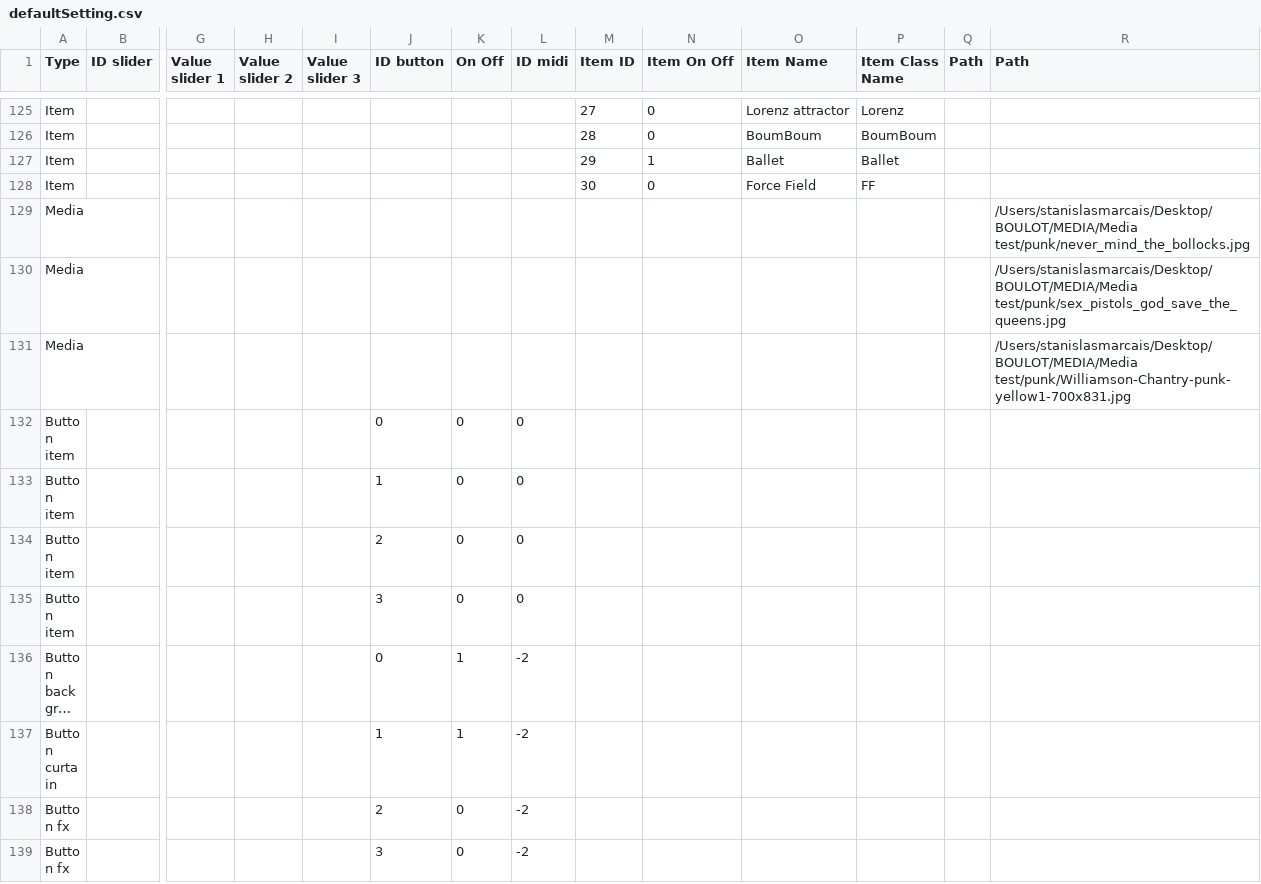
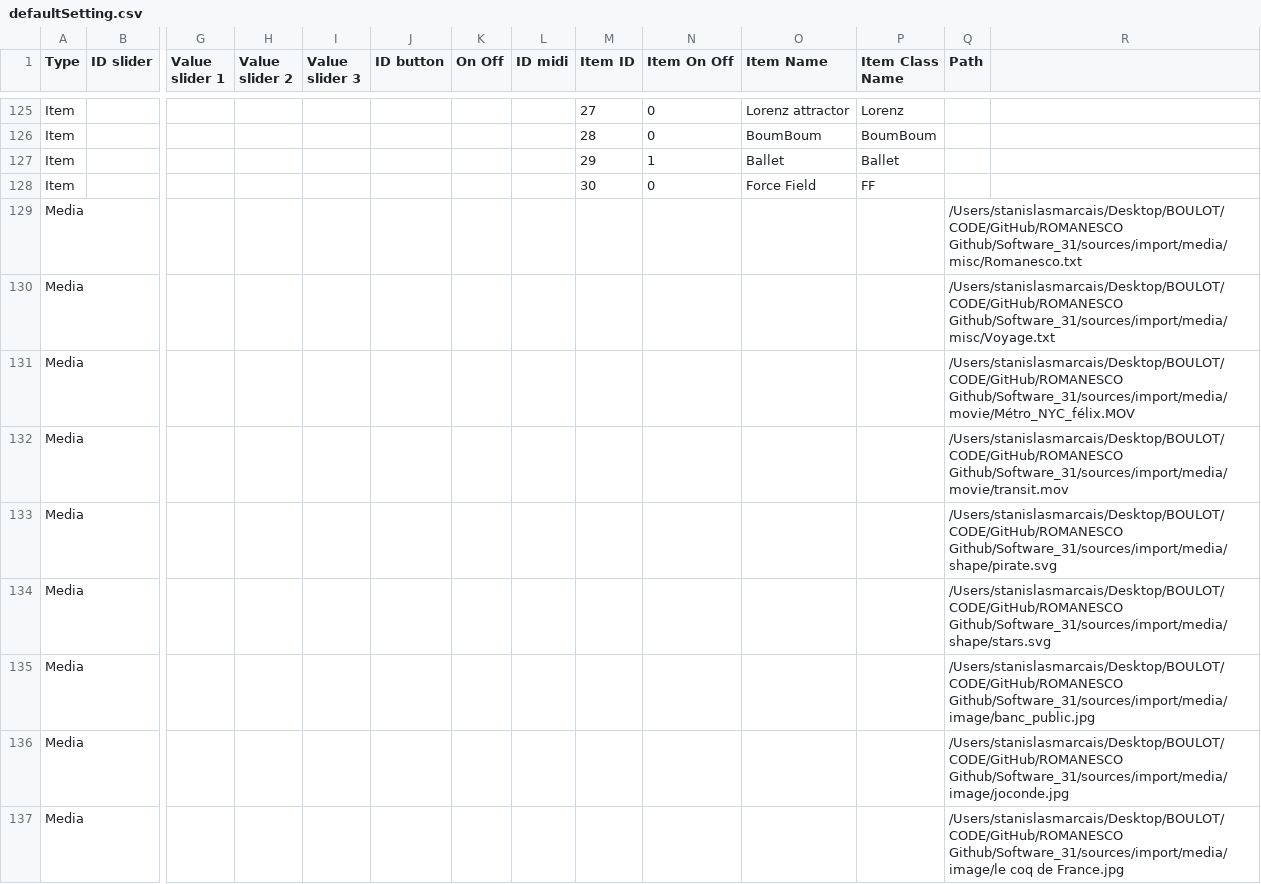
Before and after one commit to knupel/ROMANESCO-Processing, a CSV file: Software_31/sources/preferences/setting/defaultSetting.csv, drawn as a sheet; only a part is shown, gaps mark what is left out; the shorter side is filled out with more unchanged rows; long unchanged cells end in …; rows hold the shown columns only; the diff covers the shown part only; the diff names each change by its address in the sheet, - before the commit and + after, or states it on an @@ line.

Commit message:
big move to manage the external media

```diff
--- a/Software_31/sources/preferences/setting/defaultSetting.csv
+++ b/Software_31/sources/preferences/setting/defaultSetting.csv
-R1: Path
+R1: (empty)
-Q129 (Path): (empty)
+Q129 (Path): /Users/stanislasmarcais/Desktop/BOULOT/CODE/GitHub/ROMANESCO Github/Software_31/sources/import/media/misc/Romanesco.txt
-R129: /Users/stanislasmarcais/Desktop/BOULOT/MEDIA/Media test/punk/never_mind_the_bollocks.jpg
+R129: (empty)
-Q130 (Path): (empty)
+Q130 (Path): /Users/stanislasmarcais/Desktop/BOULOT/CODE/GitHub/ROMANESCO Github/Software_31/sources/import/media/misc/Voyage.txt
-R130: /Users/stanislasmarcais/Desktop/BOULOT/MEDIA/Media test/punk/sex_pistols_god_save_the_queens.jpg
+R130: (empty)
-Q131 (Path): (empty)
+Q131 (Path): /Users/stanislasmarcais/Desktop/BOULOT/CODE/GitHub/ROMANESCO Github/Software_31/sources/import/media/movie/Métro_NYC_félix.MOV
-R131: /Users/stanislasmarcais/Desktop/BOULOT/MEDIA/Media test/punk/Williamson-Chantry-punk-yellow1-700x831.jpg
+R131: (empty)
+row 132: Media |  |  |  |  |  |  |  |  |  |  |  | /Users/stanislasmarcais/Desktop/BOULOT/CODE/GitHub/ROMANESCO Github/Software_31/sources/import/media/movie/transit.mov
+row 133: Media |  |  |  |  |  |  |  |  |  |  |  | /Users/stanislasmarcais/Desktop/BOULOT/CODE/GitHub/ROMANESCO Github/Software_31/sources/import/media/shape/pirate.svg
+row 134: Media |  |  |  |  |  |  |  |  |  |  |  | /Users/stanislasmarcais/Desktop/BOULOT/CODE/GitHub/ROMANESCO Github/Software_31/sources/import/media/shape/stars.svg
+row 135: Media |  |  |  |  |  |  |  |  |  |  |  | /Users/stanislasmarcais/Desktop/BOULOT/CODE/GitHub/ROMANESCO Github/Software_31/sources/import/media/image/banc_public.jpg
+row 136: Media |  |  |  |  |  |  |  |  |  |  |  | /Users/stanislasmarcais/Desktop/BOULOT/CODE/GitHub/ROMANESCO Github/Software_31/sources/import/media/image/joconde.jpg
+row 137: Media |  |  |  |  |  |  |  |  |  |  |  | /Users/stanislasmarcais/Desktop/BOULOT/CODE/GitHub/ROMANESCO Github/Software_31/sources/import/media/image/le coq de France.jpg
```
Also changed, not shown: 8 added rows and 8 edited cells elsewhere in this file, Software_31/sources/preferences/index_romanesco_items.csv, 48 other files.
